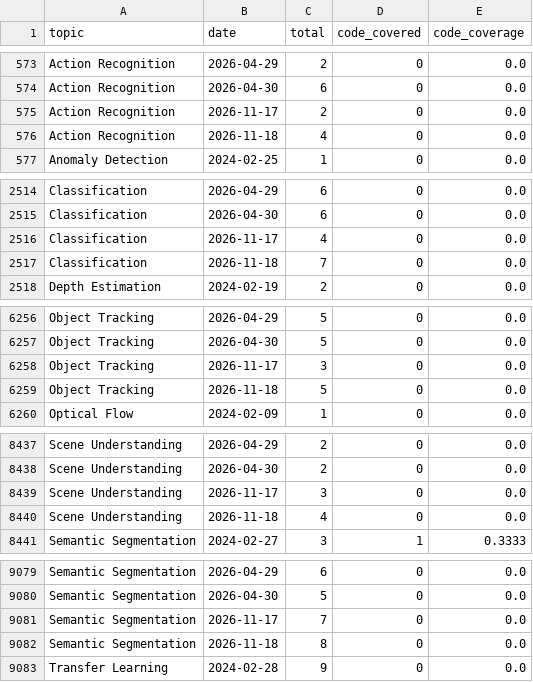
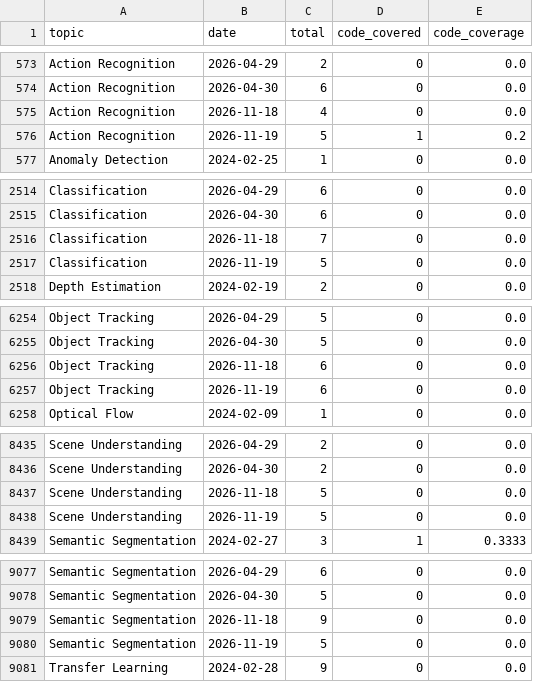
Before and after one commit to a541203686/paper-list, a CSV file: docs/analytics/data/code_coverage_daily.csv, drawn as a sheet; only a part is shown, gaps mark what is left out; the diff covers the shown part only.

```diff
--- a/docs/analytics/data/code_coverage_daily.csv
+++ b/docs/analytics/data/code_coverage_daily.csv
@@ -574,4 +574,4 @@ Action Recognition,2026-04-29,2,0,0.0
 Action Recognition,2026-04-30,6,0,0.0
-Action Recognition,2026-11-17,2,0,0.0
 Action Recognition,2026-11-18,4,0,0.0
+Action Recognition,2026-11-19,5,1,0.2
 Anomaly Detection,2024-02-25,1,0,0.0
@@ -2515,4 +2515,4 @@ Classification,2026-04-29,6,0,0.0
 Classification,2026-04-30,6,0,0.0
-Classification,2026-11-17,4,0,0.0
 Classification,2026-11-18,7,0,0.0
+Classification,2026-11-19,5,0,0.0
 Depth Estimation,2024-02-19,2,0,0.0
@@ -6257,4 +6255,4 @@ Object Tracking,2026-04-29,5,0,0.0
 Object Tracking,2026-04-30,5,0,0.0
-Object Tracking,2026-11-17,3,0,0.0
-Object Tracking,2026-11-18,5,0,0.0
+Object Tracking,2026-11-18,6,0,0.0
+Object Tracking,2026-11-19,6,0,0.0
 Optical Flow,2024-02-09,1,0,0.0
@@ -8438,4 +8436,4 @@ Scene Understanding,2026-04-29,2,0,0.0
 Scene Understanding,2026-04-30,2,0,0.0
-Scene Understanding,2026-11-17,3,0,0.0
-Scene Understanding,2026-11-18,4,0,0.0
+Scene Understanding,2026-11-18,5,0,0.0
+Scene Understanding,2026-11-19,5,0,0.0
 Semantic Segmentation,2024-02-27,3,1,0.3333
@@ -9080,4 +9078,4 @@ Semantic Segmentation,2026-04-29,6,0,0.0
 Semantic Segmentation,2026-04-30,5,0,0.0
-Semantic Segmentation,2026-11-17,7,0,0.0
-Semantic Segmentation,2026-11-18,8,0,0.0
+Semantic Segmentation,2026-11-18,9,0,0.0
+Semantic Segmentation,2026-11-19,5,0,0.0
 Transfer Learning,2024-02-28,9,0,0.0
```
Also changed, not shown: 4 added rows and 6 removed rows elsewhere in this file, docs/analytics/data/code_coverage_monthly.csv, docs/analytics/data/daily_counts.csv, 52 other files.
